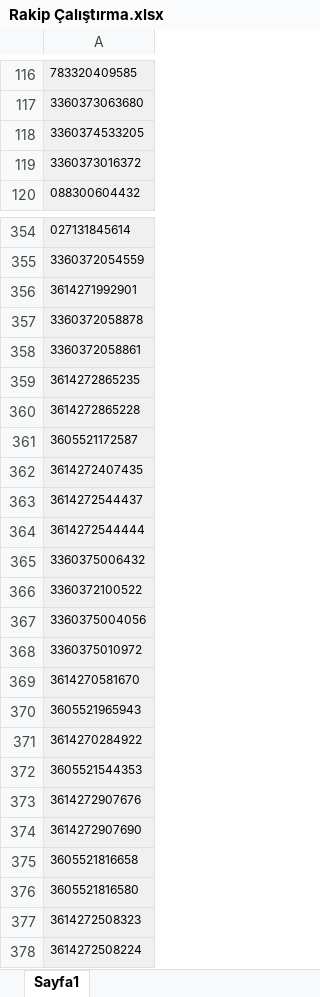
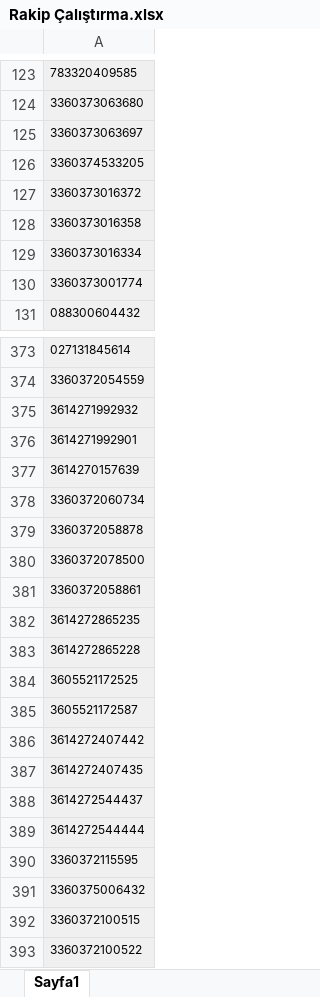
Before and after one commit to frknbltci/GentegraBot, an Excel workbook: Genbot.UI/Assets/Upload/turan/Rakip Çalıştırma.xlsx, sheet Sayfa1, drawn as a sheet; only a part is shown, gaps mark what is left out; the shorter side is filled out with more unchanged rows; values as stored, in another font and other column widths than the file's, no borders; the diff covers the shown part only; the diff names each change by its address in the sheet, - before the commit and + after, or states it on an @@ line.

```diff
--- a/Genbot.UI/Assets/Upload/turan/Rakip Çalıştırma.xlsx (sheet Sayfa1)
+++ b/Genbot.UI/Assets/Upload/turan/Rakip Çalıştırma.xlsx (sheet Sayfa1)
+row 125: 3360373063697
+row 128: 3360373016358
+row 129: 3360373016334
+row 130: 3360373001774
+row 375: 3614271992932
+row 377: 3614270157639
+row 378: 3360372060734
+row 380: 3360372078500
+row 384: 3605521172525
+row 386: 3614272407442
+row 390: 3360372115595
+row 392: 3360372100515
```
Also changed, not shown: 32 added rows and 5 removed rows elsewhere in this sheet, Genbot.UI/Assets/Upload/turan/morhipo de.xlsx, 1 other file.
